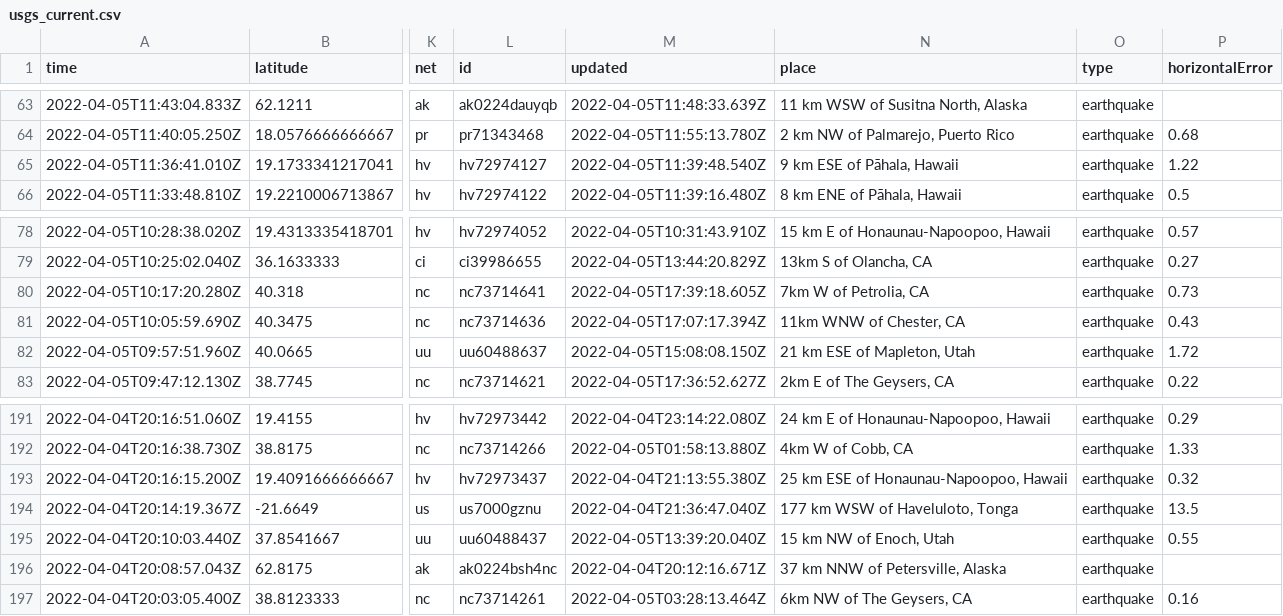
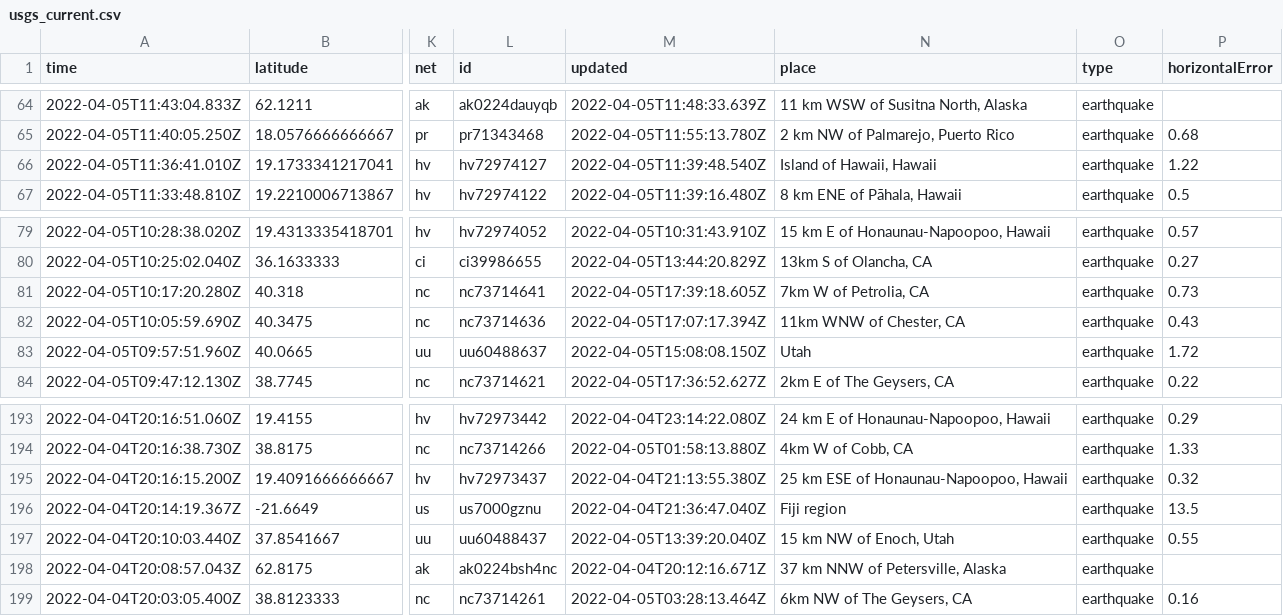
Before and after one commit to invisibae/nicar22-github-actions, a CSV file: usgs_current.csv, drawn as a sheet; only a part is shown, gaps mark what is left out; addresses are those after the commit; the diff covers the shown part only; the diff names each change by its address in the sheet, - before the commit and + after, or states it on an @@ line.

```diff
--- a/usgs_current.csv
+++ b/usgs_current.csv
-N66 (place): 9 km ESE of Pāhala, Hawaii
+N66 (place): Island of Hawaii, Hawaii
-N83 (place): 21 km ESE of Mapleton, Utah
+N83 (place): Utah
-N196 (place): 177 km WSW of Haveluloto, Tonga
+N196 (place): Fiji region
```
Also changed, not shown: 2 added rows, 2 removed rows and 2 edited cells elsewhere in this file, 1 other file.
